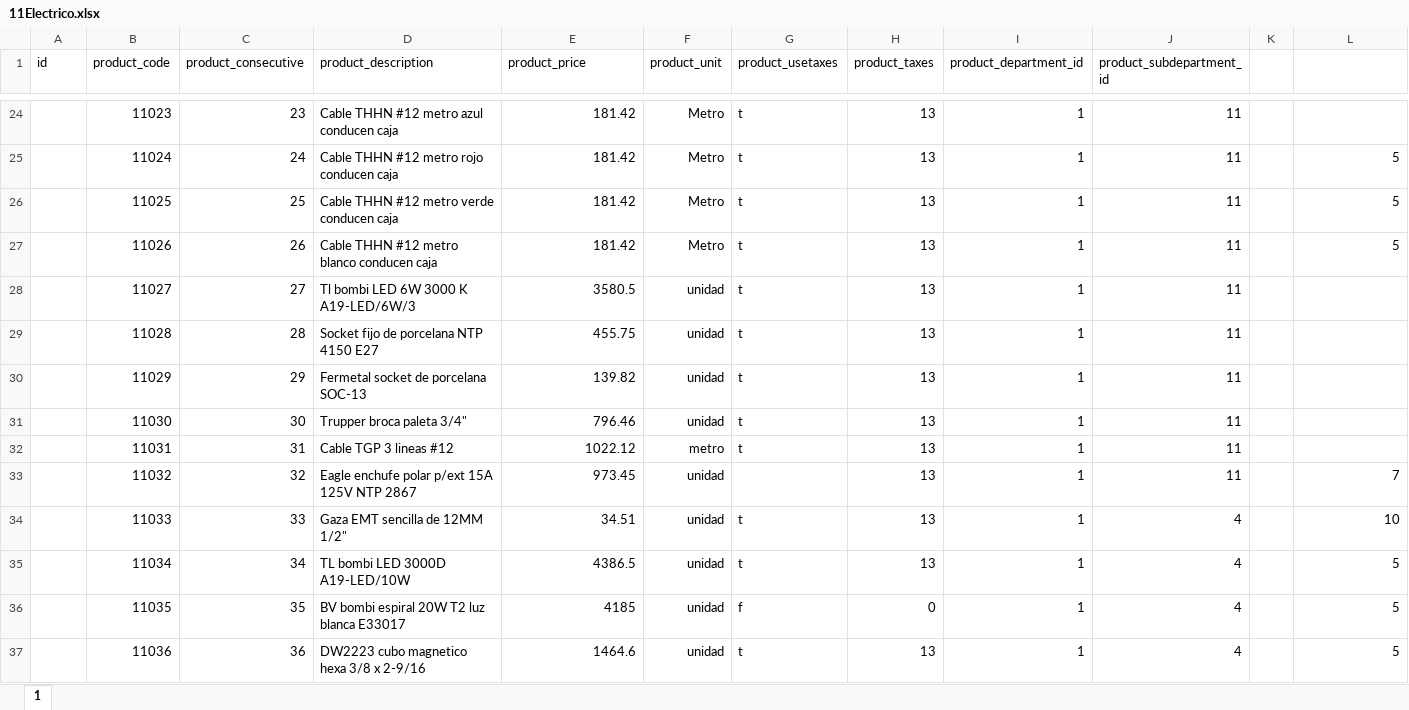
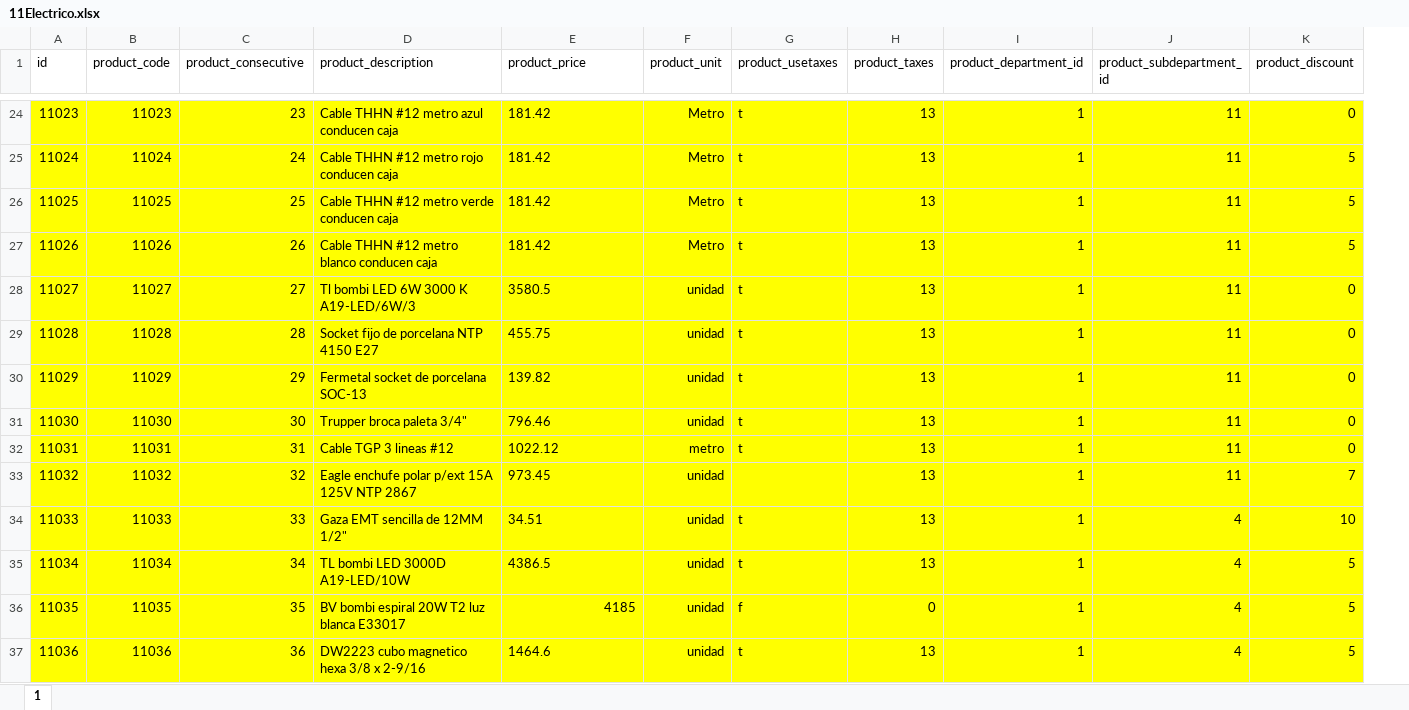
Before and after one commit to emanulz/COTOCO, an Excel workbook: excels/materiales/11Electrico.xlsx, sheet 1, drawn as a sheet; only a part is shown, gaps mark what is left out; values as stored, in another font and other column widths than the file's, no borders; removed rows and columns are numbered as before the commit, all else as after; the diff covers the shown part only; the diff names each change by its address in the sheet, - before the commit and + after, or states it on an @@ line.

Commit message:
0.2.3 added excel products
added excel products

```diff
--- a/excels/materiales/11Electrico.xlsx (sheet 1)
+++ b/excels/materiales/11Electrico.xlsx (sheet 1)
-column K, empty
-K1: (empty)
+K1: product_discount
-A24:J37 fill: none
+A24:J37 fill: #FFFF00
-A24 (id): (empty)
+A24 (id): 11023
-E24:E35 alignment: right
+E24:E35 alignment: left
-K24:K37 fill: none
+K24:K37 fill: #FFFF00
-K24 (product_discount): (empty)
+K24 (product_discount): 0
-A25 (id): (empty)
+A25 (id): 11024
-A26 (id): (empty)
+A26 (id): 11025
-A27 (id): (empty)
+A27 (id): 11026
-A28 (id): (empty)
+A28 (id): 11027
-K28:K32 (product_discount): (empty)
+K28:K32 (product_discount): 0
-A29 (id): (empty)
+A29 (id): 11028
-A30 (id): (empty)
+A30 (id): 11029
-A31 (id): (empty)
+A31 (id): 11030
-A32 (id): (empty)
+A32 (id): 11031
-A33 (id): (empty)
+A33 (id): 11032
-A34 (id): (empty)
+A34 (id): 11033
-A35 (id): (empty)
+A35 (id): 11034
-A36 (id): (empty)
+A36 (id): 11035
-A37 (id): (empty)
+A37 (id): 11036
-E37 alignment: right
+E37 alignment: left
```
Also changed, not shown: 74 edited cells and cell formats elsewhere in this sheet, excels/materiales/01Agregados.xlsx, excels/materiales/04Acero(varilla).xlsx, 7 other files.
